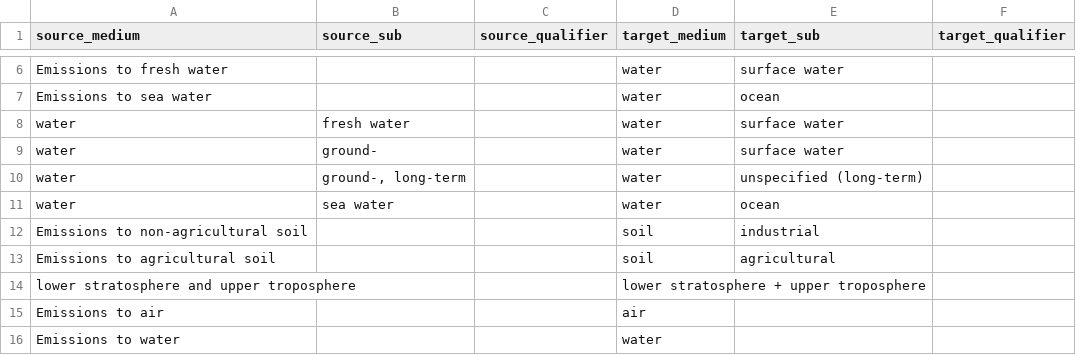
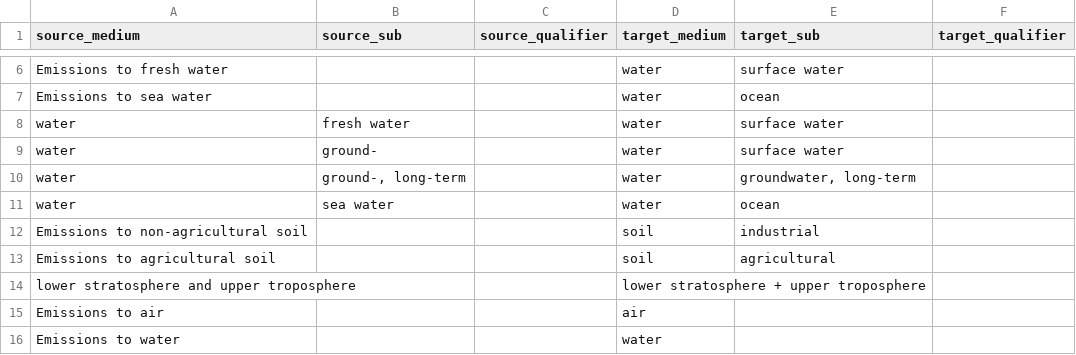
Before and after one commit to ccomb/fplca, a CSV file: data/compartments.csv, drawn as a sheet; only a part is shown, gaps mark what is left out.

Commit message:
LCIA: map ecoinvent long-term groundwater onto the groundwater gate
compartments.csv sent the ecoinvent spelling "ground-, long-term" to
"unspecified (long-term)". That routes the flow to the method's long-term
catch-all, which works for JRC ILCD (it ships one, at zero) but leaks for a
method without such a catch-all: the sub is not groundwater-prefixed, so the
USEtox gate lets the flow inherit the immediate unspecified CF — the same
over-count the gate exists to stop, and the SimaPro spelling of the very same
emission scores an explicit zero.

Map it to "groundwater, long-term" instead: the exact CF (the method's
explicit zero) now matches first, the long-term catch-all is still tried, and
the USEtox gate blocks what remains — both spellings land on the same rule.
New spec pins the shipped CSV end to end.

```diff
--- a/data/compartments.csv
+++ b/data/compartments.csv
@@ -9,3 +9,3 @@ water,fresh water,,water,surface water,
 water,ground-,,water,surface water,
-"water","ground-, long-term",,water,unspecified (long-term),
+"water","ground-, long-term",,water,"groundwater, long-term",
 water,sea water,,water,ocean,
```
Also changed, not shown: 1 other file.
